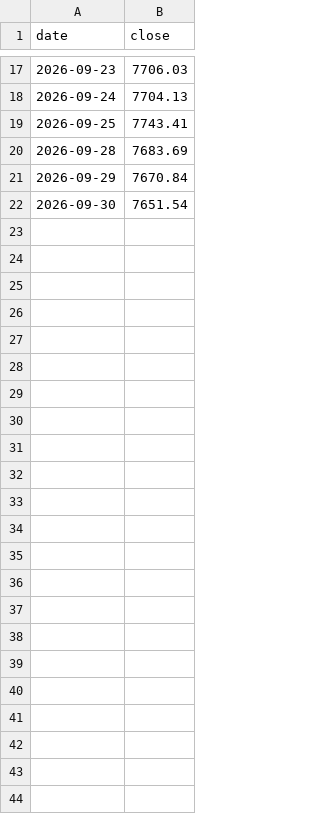
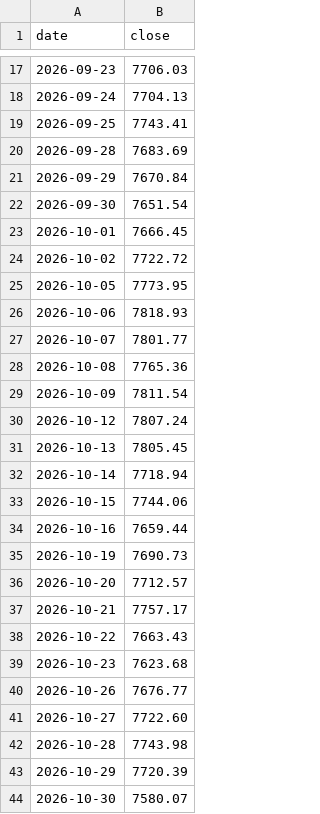
Before and after one commit to Streetlight321/pull_uploader, a CSV file: data/sp500_daily.csv, drawn as a sheet; only a part is shown, gaps mark what is left out; the diff names each change by its address in the sheet, - before the commit and + after, or states it on an @@ line.

```diff
--- a/data/sp500_daily.csv
+++ b/data/sp500_daily.csv
+row 23: 2026-10-01 | 7666.45
+row 24: 2026-10-02 | 7722.72
+row 25: 2026-10-05 | 7773.95
+row 26: 2026-10-06 | 7818.93
+row 27: 2026-10-07 | 7801.77
+row 28: 2026-10-08 | 7765.36
+row 29: 2026-10-09 | 7811.54
+row 30: 2026-10-12 | 7807.24
+row 31: 2026-10-13 | 7805.45
+row 32: 2026-10-14 | 7718.94
+row 33: 2026-10-15 | 7744.06
+row 34: 2026-10-16 | 7659.44
+row 35: 2026-10-19 | 7690.73
+row 36: 2026-10-20 | 7712.57
+row 37: 2026-10-21 | 7757.17
+row 38: 2026-10-22 | 7663.43
+row 39: 2026-10-23 | 7623.68
+row 40: 2026-10-26 | 7676.77
+row 41: 2026-10-27 | 7722.60
+row 42: 2026-10-28 | 7743.98
+row 43: 2026-10-29 | 7720.39
+row 44: 2026-10-30 | 7580.07
```
